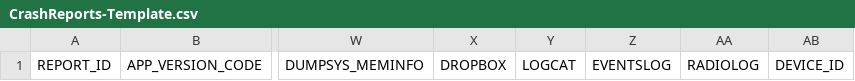
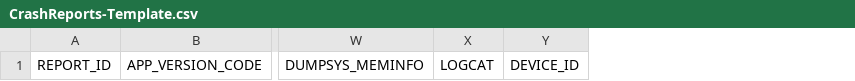
Before and after one commit to ACMEAtronOmatic/acra, a CSV file: doc/CrashReports-Template.csv, drawn as a sheet; only a part is shown, gaps mark what is left out; the diff names each change by its address in the sheet, - before the commit and + after, or states it on an @@ line.

Commit message:
Remove DROPBOX, RADIOLOG and EVENTSLOG from default reports. They should be added by devs who really need them.
git-svn-id: http://acra.googlecode.com/svn/trunk/acra@764 8844f115-f6c1-79da-096e-1e6bcc7590e6

```diff
--- a/doc/CrashReports-Template.csv
+++ b/doc/CrashReports-Template.csv
-column X, row 1: DROPBOX
-column Z, row 1: EVENTSLOG
-column AA, row 1: RADIOLOG
```
Also changed, not shown: 2 other files.
